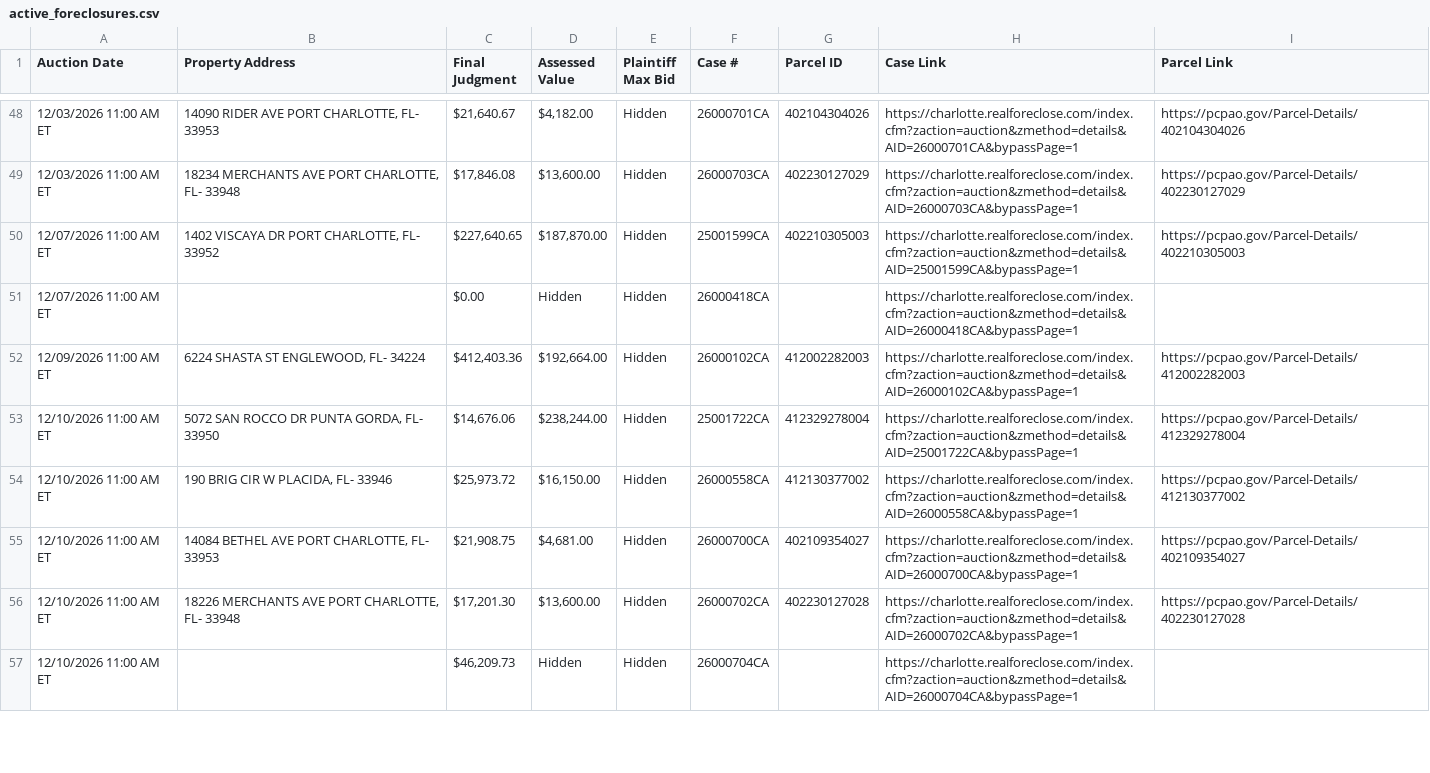
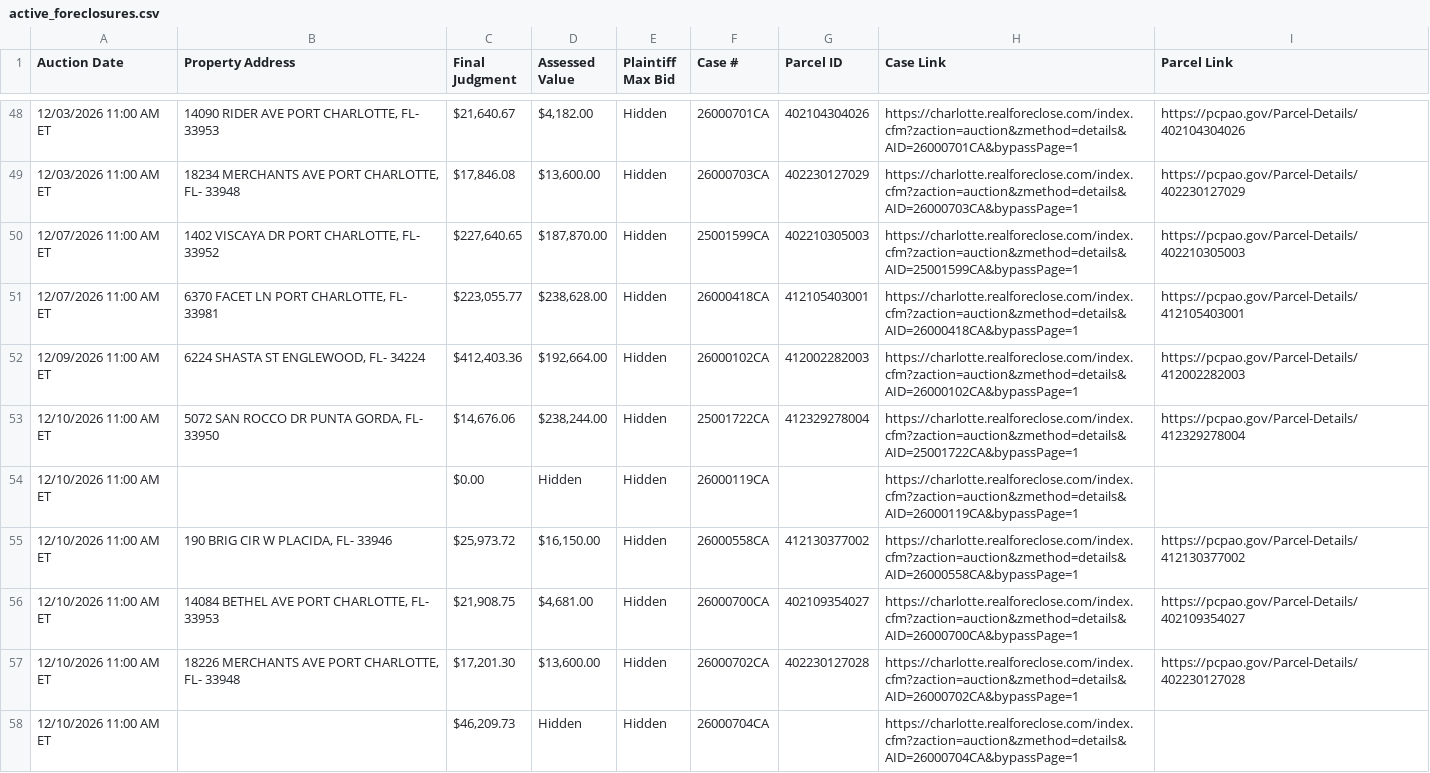
Before and after one commit to figlesias7/realforeclose-charlotte, a CSV file: data/active_foreclosures.csv, drawn as a sheet; only a part is shown, gaps mark what is left out; the diff covers the shown part only.

```diff
--- a/data/active_foreclosures.csv
+++ b/data/active_foreclosures.csv
@@ -50,5 +50,6 @@ Auction Date,Property Address,Final Judgment,Assessed Value,Plaintiff Max Bid,Ca
 12/07/2026 11:00 AM ET,"1402 VISCAYA DR PORT CHARLOTTE, FL- 33952","$227,640.65","$187,870.00",Hidden,25001599CA,402210305003,https://charlotte.realforeclose.com/index.cfm?zaction=auction&zmethod=details&AID=25001599CA&bypassPage=1,https://pcpao.gov/Parcel-Details/402210305003
-12/07/2026 11:00 AM ET,,$0.00,Hidden,Hidden,26000418CA,,https://charlotte.realforeclose.com/index.cfm?zaction=auction&zmethod=details&AID=26000418CA&bypassPage=1,
+12/07/2026 11:00 AM ET,"6370 FACET LN PORT CHARLOTTE, FL- 33981","$223,055.77","$238,628.00",Hidden,26000418CA,412105403001,https://charlotte.realforeclose.com/index.cfm?zaction=auction&zmethod=details&AID=26000418CA&bypassPage=1,https://pcpao.gov/Parcel-Details/412105403001
 12/09/2026 11:00 AM ET,"6224 SHASTA ST ENGLEWOOD, FL- 34224","$412,403.36","$192,664.00",Hidden,26000102CA,412002282003,https://charlotte.realforeclose.com/index.cfm?zaction=auction&zmethod=details&AID=26000102CA&bypassPage=1,https://pcpao.gov/Parcel-Details/412002282003
 12/10/2026 11:00 AM ET,"5072 SAN ROCCO DR PUNTA GORDA, FL- 33950","$14,676.06","$238,244.00",Hidden,25001722CA,412329278004,https://charlotte.realforeclose.com/index.cfm?zaction=auction&zmethod=details&AID=25001722CA&bypassPage=1,https://pcpao.gov/Parcel-Details/412329278004
+12/10/2026 11:00 AM ET,,$0.00,Hidden,Hidden,26000119CA,,https://charlotte.realforeclose.com/index.cfm?zaction=auction&zmethod=details&AID=26000119CA&bypassPage=1,
 12/10/2026 11:00 AM ET,"190 BRIG CIR W PLACIDA, FL- 33946","$25,973.72","$16,150.00",Hidden,26000558CA,412130377002,https://charlotte.realforeclose.com/index.cfm?zaction=auction&zmethod=details&AID=26000558CA&bypassPage=1,https://pcpao.gov/Parcel-Details/412130377002
```
Also changed, not shown: 2 added rows and 2 removed rows elsewhere in this file, data/all_seen.csv, data/event_log.csv, 3 other files.
